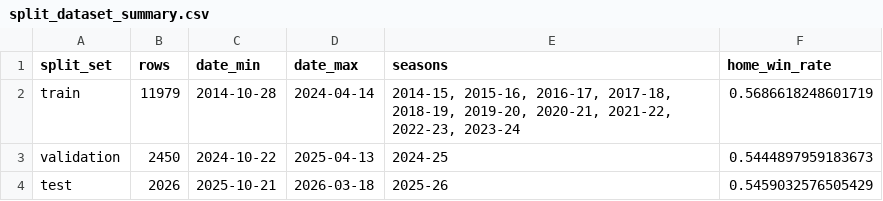
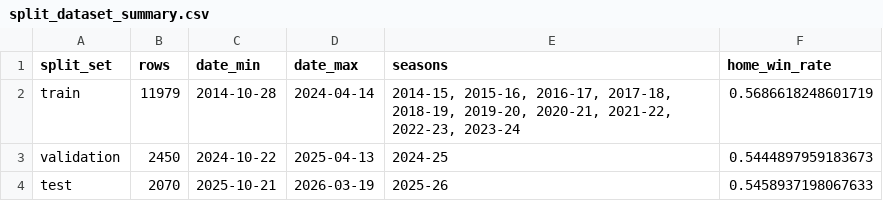
Before and after one commit to tylerhart11-arch/thunder-predictor-app, a CSV file: reports/split_dataset_summary.csv, drawn as a sheet.

```diff
--- a/reports/split_dataset_summary.csv
+++ b/reports/split_dataset_summary.csv
@@ -3,2 +3,2 @@ train,11979,2014-10-28,2024-04-14,"2014-15, 2015-16, 2016-17, 2017-18, 2018-19,
 validation,2450,2024-10-22,2025-04-13,2024-25,0.5444897959183673
-test,2026,2025-10-21,2026-03-18,2025-26,0.5459032576505429
+test,2070,2025-10-21,2026-03-19,2025-26,0.5458937198067633
```
Also changed, not shown: data/predictions/latest_upcoming_predictions.csv, data/predictions/prediction_archive.csv, 9 other files.
